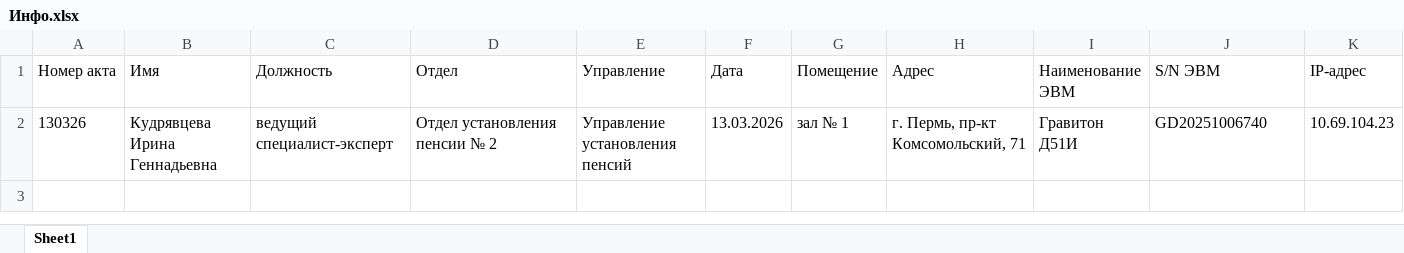
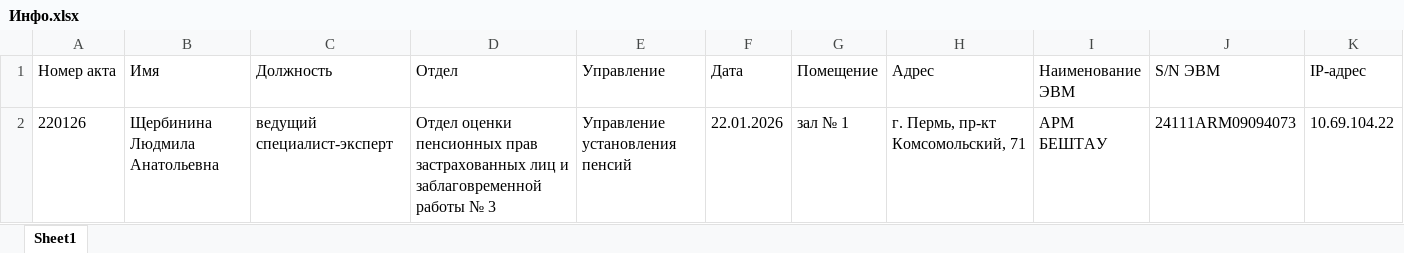
Before and after one commit to KvoERR/AutoAct, an Excel workbook: Инфо.xlsx, sheet Sheet1, drawn as a sheet; only a part is shown; values as stored, in another font and other column widths than the file's, no borders; removed rows and columns are numbered as before the commit, all else as after; rows hold the shown columns only; the diff names each change by its address in the sheet, - before the commit and + after, or states it on an @@ line.

```diff
--- a/Инфо.xlsx (sheet Sheet1)
+++ b/Инфо.xlsx (sheet Sheet1)
-row 2: 130326 | Кудрявцева Ирина Геннадьевна | ведущий специалист-эксперт | Отдел установления пенсии № 2 | Управление установления пенсий | 13.03.2026 | зал № 1 | г. Пермь, пр-кт Комсомольский, 71 | Гравитон Д51И | GD20251006740 | 10.69.104.23
+row 2: 220126 | Щербинина Людмила Анатольевна | ведущий специалист-эксперт | Отдел оценки пенсионных прав застрахованных лиц и заблаговременной работы № 3 | Управление установления пенсий | 22.01.2026 | зал № 1 | г. Пермь, пр-кт Комсомольский, 71 | АРМ БЕШТАУ | 24111ARM09094073 | 10.69.104.22
```
Also changed, not shown: 7 other files.
